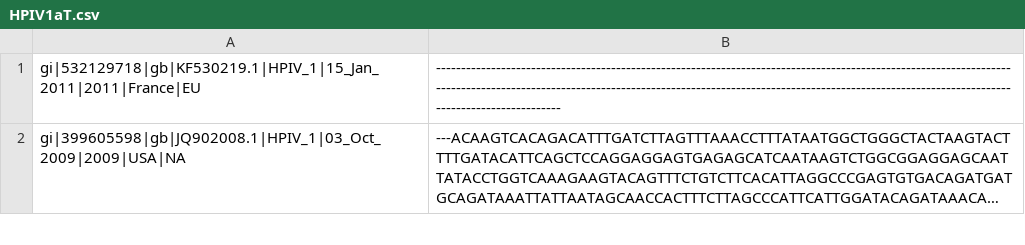
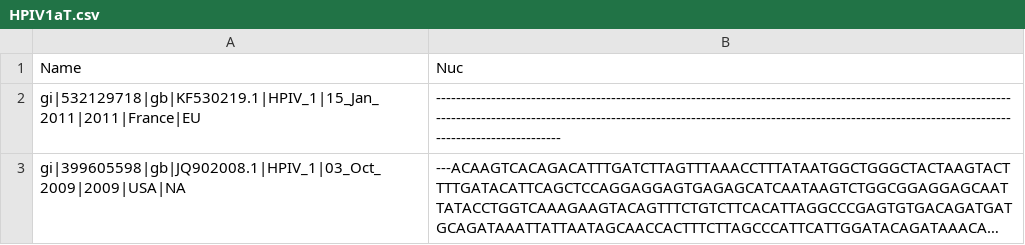
Before and after one commit to pleunipennings/SharedDataBioinformatics, a CSV file: 11AM_Influ_team/HPIV1aT.csv, drawn as a sheet; only a part is shown; long unchanged cells end in ….

```diff
--- a/11AM_Influ_team/HPIV1aT.csv
+++ b/11AM_Influ_team/HPIV1aT.csv
@@ -1 +1,2 @@
+Name,Nuc
 gi|532129718|gb|KF530219.1|HPIV_1|15_Jan_2011|2011|France|EU,---------------------------------------------------------------------------------------------------------------------------------------------------------------------------------------------------------------------------------------------------------------
```
Also changed, not shown: 11AM_Influ_team/HPIV1bT.csv, 11AM_Influ_team/HPIV1cT.csv, 2 other files.
